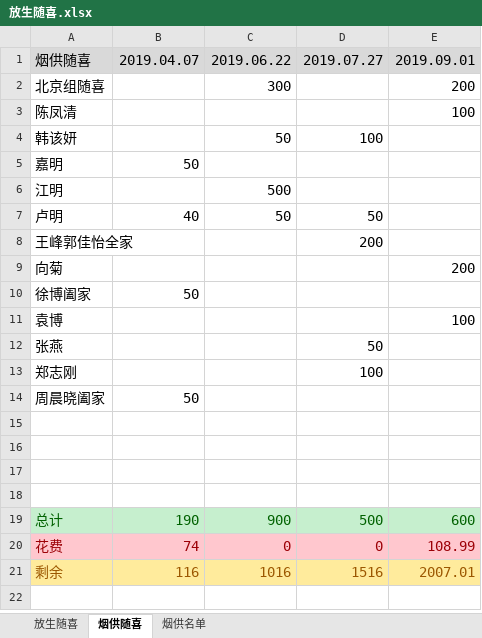
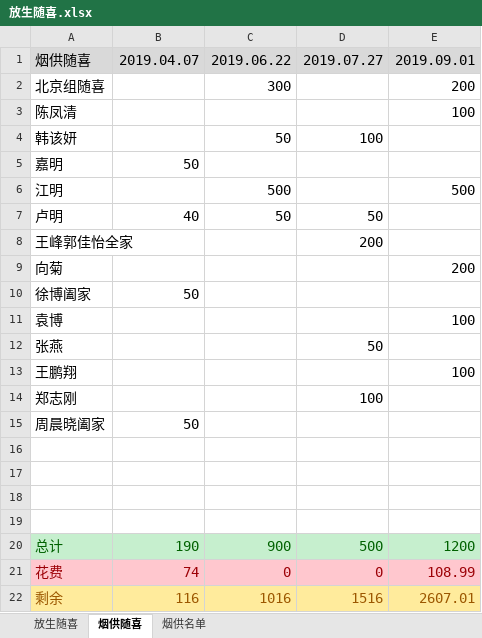
Before and after one commit to aresxubo/chiming, an Excel workbook: 放生随喜.xlsx, sheet 烟供随喜, drawn as a sheet; values as stored, in another font and other column widths than the file's, no borders; table styles not drawn; addresses are those after the commit; the diff names each change by its address in the sheet, - before the commit and + after, or states it on an @@ line.

```diff
--- a/放生随喜.xlsx (sheet 烟供随喜)
+++ b/放生随喜.xlsx (sheet 烟供随喜)
-E6: (empty)
+E6: 500
+row 13: 王鹏翔 |  |  |  | 100
-E20: 600
+E20: 1200
-E22: 2007.01
+E22: 2607.01
```
Also changed, not shown: sheet 放生随喜, formulas that keep their value.
